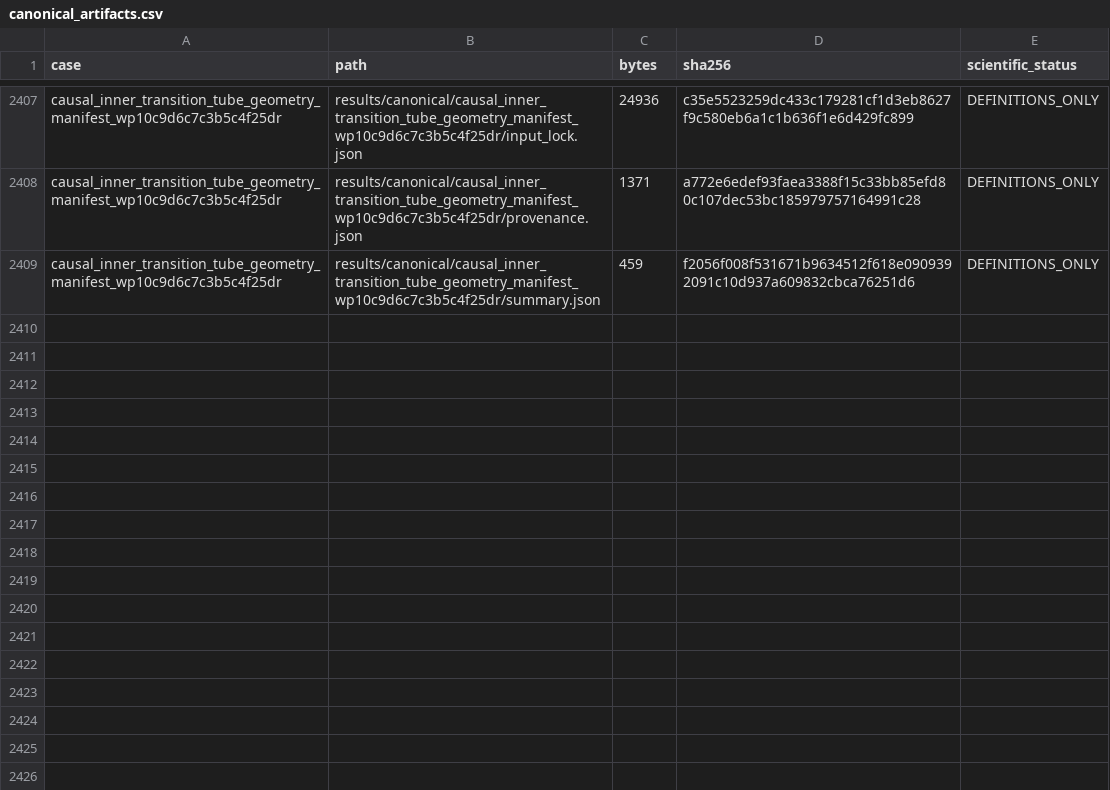
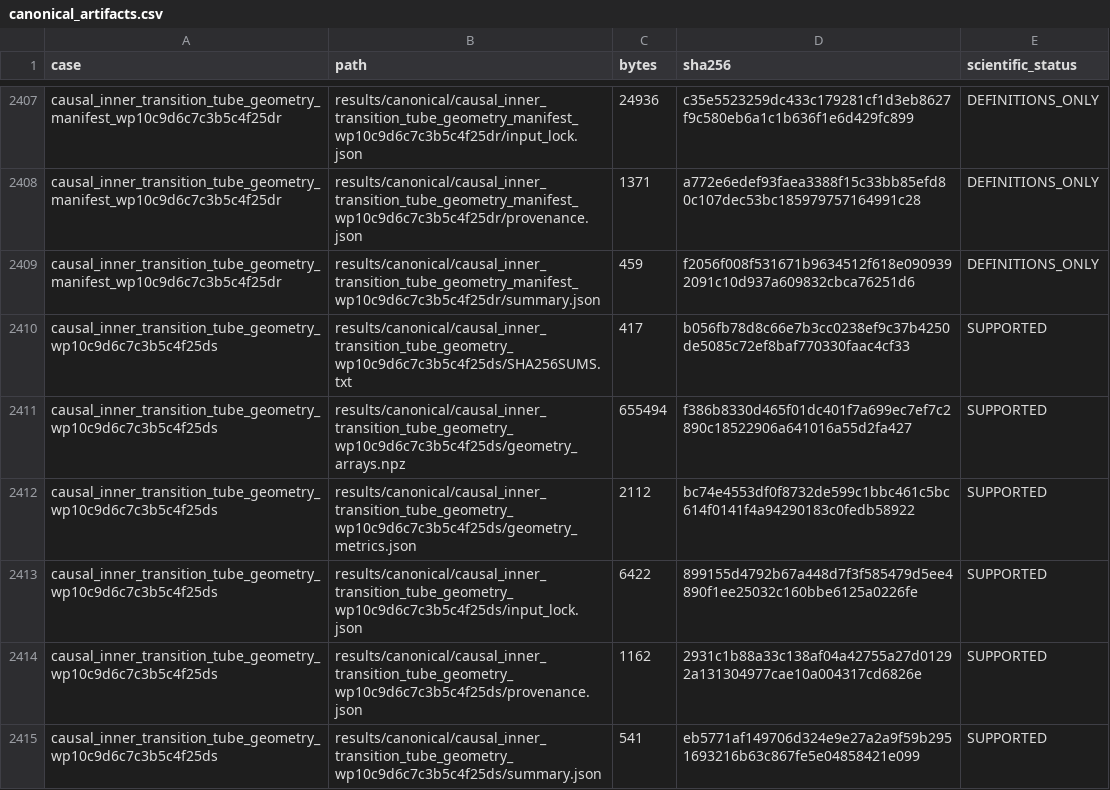
Before and after one commit to huanyang07/IMBH, a CSV file: results/manifests/canonical_artifacts.csv, drawn as a sheet; only a part is shown, gaps mark what is left out.

Commit message:
Certify scalar transition tube geometry

```diff
--- a/results/manifests/canonical_artifacts.csv
+++ b/results/manifests/canonical_artifacts.csv
@@ -2409 +2409,7 @@ causal_inner_transition_tube_geometry_manifest_wp10c9d6c7c3b5c4f25dr,results/can
 causal_inner_transition_tube_geometry_manifest_wp10c9d6c7c3b5c4f25dr,results/canonical/causal_inner_transition_tube_geometry_manifest_wp10c9d6c7c3b5c4f25dr/summary.json,459,f2056f008f531671b9634512f618e0909392091c10d937a609832cbca76251d6,DEFINITIONS_ONLY
+causal_inner_transition_tube_geometry_wp10c9d6c7c3b5c4f25ds,results/canonical/causal_inner_transition_tube_geometry_wp10c9d6c7c3b5c4f25ds/SHA256SUMS.txt,417,b056fb78d8c66e7b3cc0238ef9c37b4250de5085c72ef8baf770330faac4cf33,SUPPORTED
+causal_inner_transition_tube_geometry_wp10c9d6c7c3b5c4f25ds,results/canonical/causal_inner_transition_tube_geometry_wp10c9d6c7c3b5c4f25ds/geometry_arrays.npz,655494,f386b8330d465f01dc401f7a699ec7ef7c2890c18522906a641016a55d2fa427,SUPPORTED
+causal_inner_transition_tube_geometry_wp10c9d6c7c3b5c4f25ds,results/canonical/causal_inner_transition_tube_geometry_wp10c9d6c7c3b5c4f25ds/geometry_metrics.json,2112,bc74e4553df0f8732de599c1bbc461c5bc614f0141f4a94290183c0fedb58922,SUPPORTED
+causal_inner_transition_tube_geometry_wp10c9d6c7c3b5c4f25ds,results/canonical/causal_inner_transition_tube_geometry_wp10c9d6c7c3b5c4f25ds/input_lock.json,6422,899155d4792b67a448d7f3f585479d5ee4890f1ee25032c160bbe6125a0226fe,SUPPORTED
+causal_inner_transition_tube_geometry_wp10c9d6c7c3b5c4f25ds,results/canonical/causal_inner_transition_tube_geometry_wp10c9d6c7c3b5c4f25ds/provenance.json,1162,2931c1b88a33c138af04a42755a27d01292a131304977cae10a004317cd6826e,SUPPORTED
+causal_inner_transition_tube_geometry_wp10c9d6c7c3b5c4f25ds,results/canonical/causal_inner_transition_tube_geometry_wp10c9d6c7c3b5c4f25ds/summary.json,541,eb5771af149706d324e9e27a2a9f59b2951693216b63c867fe5e04858421e099,SUPPORTED
```
Also changed, not shown: 8 other files.
